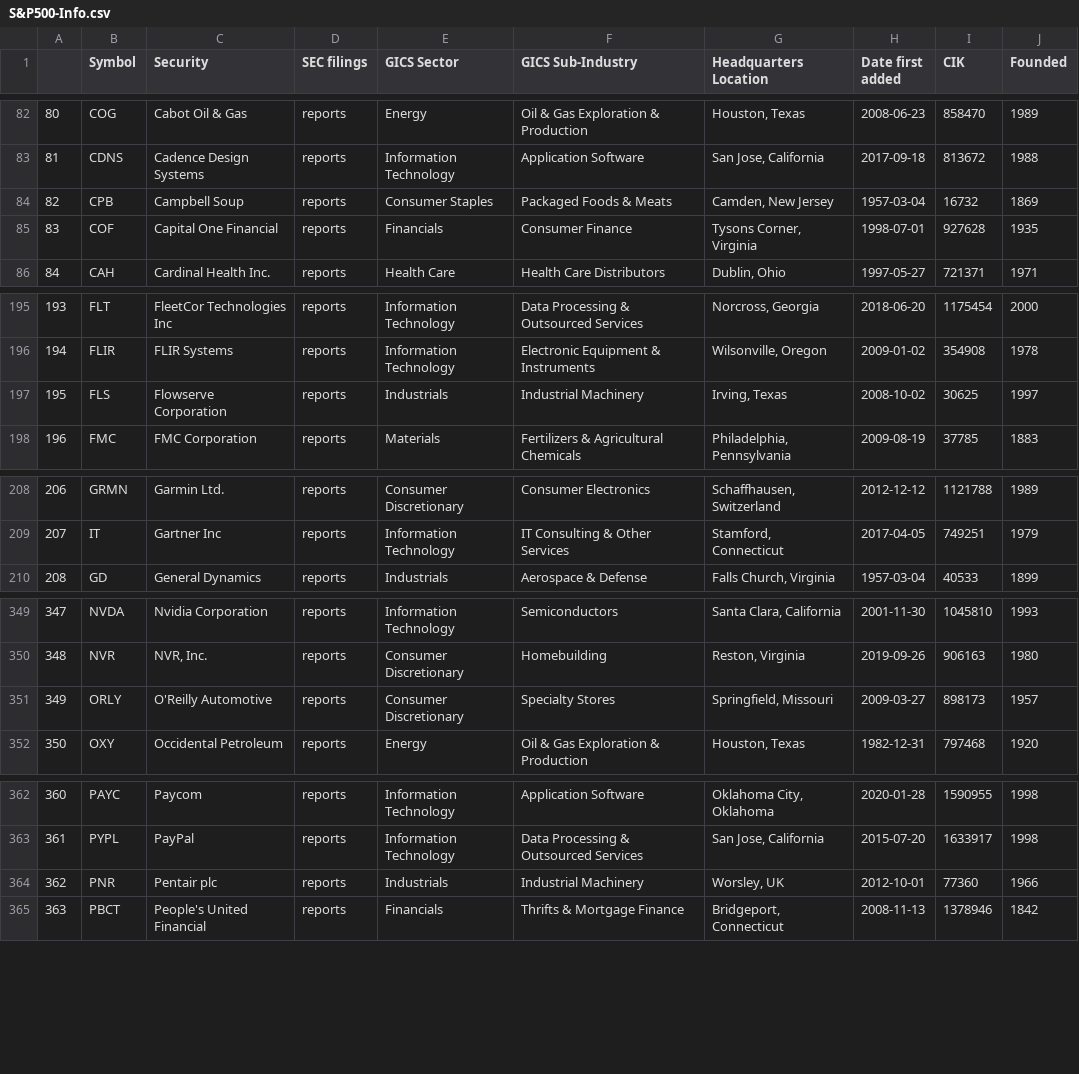
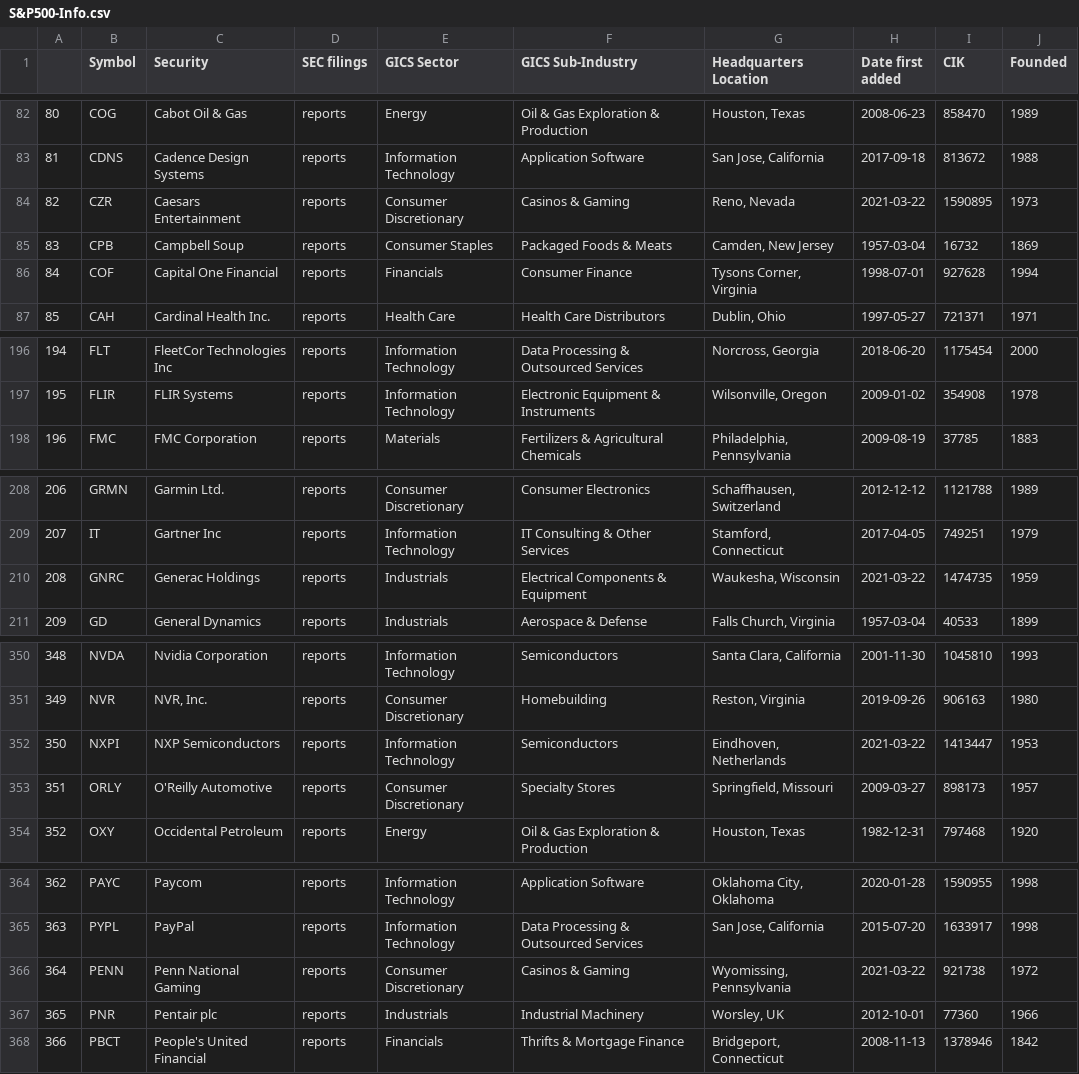
Before and after one commit to tngo0508/capstone_project, a CSV file: backend/stocks/webscraper/dataset/S&P500-Info.csv, drawn as a sheet; only a part is shown, gaps mark what is left out; removed rows and columns are numbered as before the commit, all else as after; the diff covers the shown part only; the diff names each change by its address in the sheet, - before the commit and + after, or states it on an @@ line.

```diff
--- a/backend/stocks/webscraper/dataset/S&P500-Info.csv
+++ b/backend/stocks/webscraper/dataset/S&P500-Info.csv
+row 84: 82 | CZR | Caesars Entertainment | reports | Consumer Discretionary | Casinos & Gaming | Reno, Nevada | 2021-03-22 | 1590895 | 1973
@@ column A renumbered between rows 85 and 499 @@
-J86 (Founded): 1935
+J86 (Founded): 1994
-row 197: 195 | FLS | Flowserve Corporation | reports | Industrials | Industrial Machinery | Irving, Texas | 2008-10-02 | 30625 | 1997
+row 210: 208 | GNRC | Generac Holdings | reports | Industrials | Electrical Components & Equipment | Waukesha, Wisconsin | 2021-03-22 | 1474735 | 1959
+row 352: 350 | NXPI | NXP Semiconductors | reports | Information Technology | Semiconductors | Eindhoven, Netherlands | 2021-03-22 | 1413447 | 1953
+row 366: 364 | PENN | Penn National Gaming | reports | Consumer Discretionary | Casinos & Gaming | Wyomissing, Pennsylvania | 2021-03-22 | 921738 | 1972
```
Also changed, not shown: 3 removed rows and 3 edited cells elsewhere in this file, backend/stocks/webscraper/dataset/S&P500-Symbols.csv, 4 other files.
